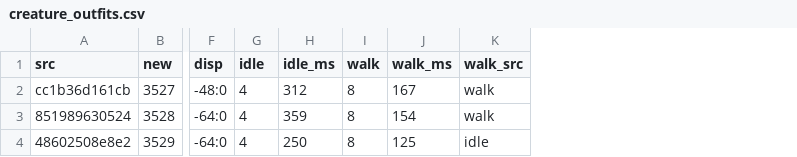
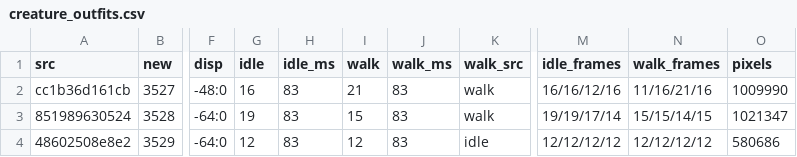
Before and after one commit to lucas1089/cinders-of-chaos, a CSV file: client/tools/sprites/art_import/creature_outfits.csv, drawn as a sheet; only a part is shown, gaps mark what is left out; the diff names each change by its address in the sheet, - before the commit and + after, or states it on an @@ line.

```diff
--- a/client/tools/sprites/art_import/creature_outfits.csv
+++ b/client/tools/sprites/art_import/creature_outfits.csv
+column M (idle_frames), rows 2-4: 16/16/12/16 | 19/19/17/14 | 12/12/12/12
+column N (walk_frames), rows 2-4: 11/16/21/16 | 15/15/14/15 | 12/12/12/12
+column O (pixels), rows 2-4: 1009990 | 1021347 | 580686
-G2 (idle): 4
+G2 (idle): 16
-H2 (idle_ms): 312
+H2 (idle_ms): 83
-I2 (walk): 8
+I2 (walk): 21
-J2 (walk_ms): 167
+J2 (walk_ms): 83
-G3 (idle): 4
+G3 (idle): 19
-H3 (idle_ms): 359
+H3 (idle_ms): 83
-I3 (walk): 8
+I3 (walk): 15
-J3 (walk_ms): 154
+J3 (walk_ms): 83
-G4 (idle): 4
+G4 (idle): 12
-H4 (idle_ms): 250
+H4 (idle_ms): 83
-I4 (walk): 8
+I4 (walk): 12
-J4 (walk_ms): 125
+J4 (walk_ms): 83
```
Also changed, not shown: server/data/monster/look_idle.csv, 20 other files.
